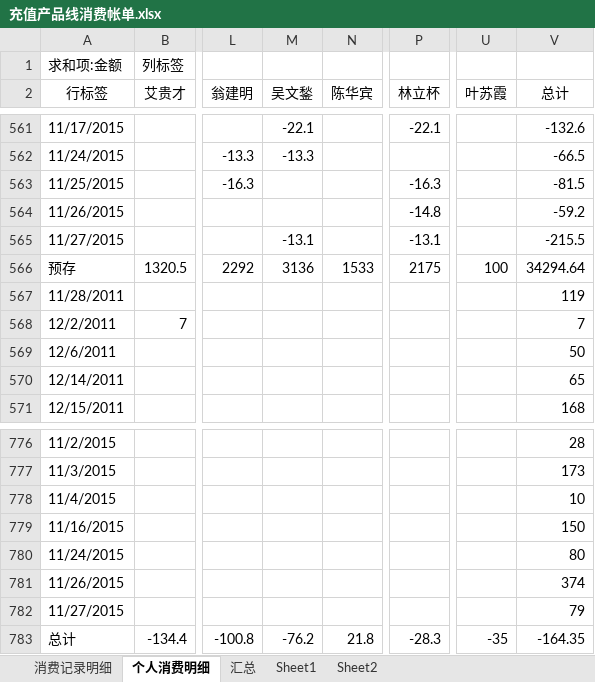
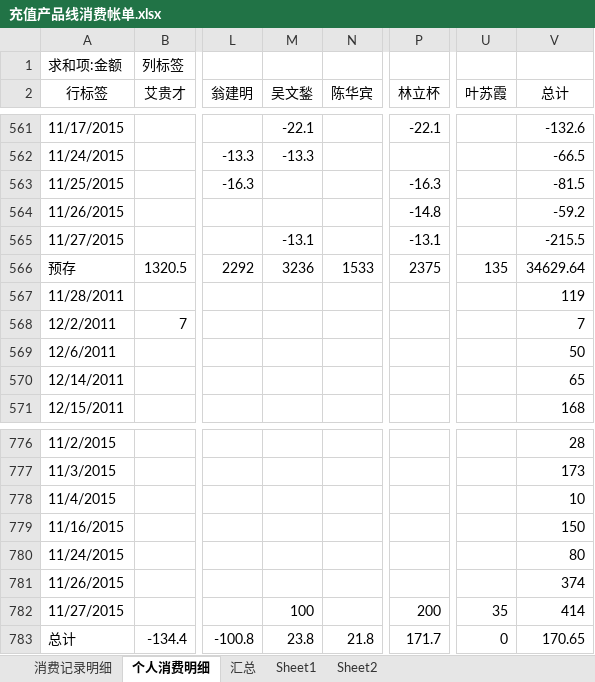
Before and after one commit to junyangren/BillingInfo, an Excel workbook: 充值产品线消费帐单.xlsx, sheet 个人消费明细, drawn as a sheet; only a part is shown, gaps mark what is left out; values as stored, in another font and other column widths than the file's, no borders; the diff names each change by its address in the sheet, - before the commit and + after, or states it on an @@ line.

```diff
--- a/充值产品线消费帐单.xlsx (sheet 个人消费明细)
+++ b/充值产品线消费帐单.xlsx (sheet 个人消费明细)
-M566 (吴文鍫): 3136
+M566 (吴文鍫): 3236
-P566 (林立杯): 2175
+P566 (林立杯): 2375
-U566 (叶苏霞): 100
+U566 (叶苏霞): 135
-V566 (总计): 34294.64
+V566 (总计): 34629.64
-M782 (吴文鍫): (empty)
+M782 (吴文鍫): 100
-P782 (林立杯): (empty)
+P782 (林立杯): 200
-U782 (叶苏霞): (empty)
+U782 (叶苏霞): 35
-V782 (总计): 79
+V782 (总计): 414
-M783 (吴文鍫): -76.2
+M783 (吴文鍫): 23.8
-P783 (林立杯): -28.3
+P783 (林立杯): 171.7
-U783 (叶苏霞): -35
+U783 (叶苏霞): 0
-V783 (总计): -164.35
+V783 (总计): 170.65
```
Also changed, not shown: sheet 消费记录明细, sheet 汇总.
